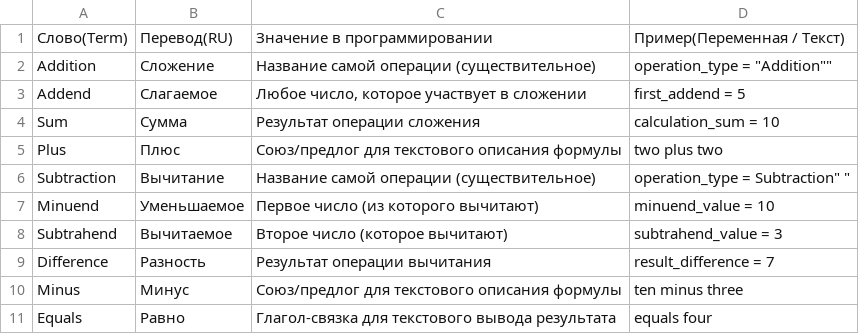
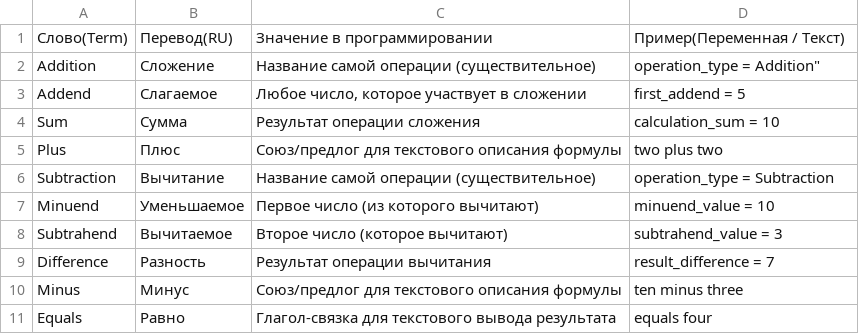
Before and after one commit to VladislavchikBombastic/forEnglish, a CSV file: operations.csv, drawn as a sheet.

Commit message:
Update operations.csv

```diff
--- a/operations.csv
+++ b/operations.csv
@@ -1,3 +1,3 @@
 Слово(Term), Перевод(RU), Значение в программировании, Пример(Переменная / Текст)
-Addition, Сложение, Название самой операции (существительное), ""operation_type = "Addition""
+Addition, Сложение, Название самой операции (существительное), ""operation_type = Addition"
 Addend, Слагаемое, "Любое число, которое участвует в сложении", first_addend = 5
@@ -5,3 +5,3 @@ Sum, Сумма, Результат операции сложения, calculati
 Plus, Плюс, Союз/предлог для текстового описания формулы, "two plus two"
-Subtraction, Вычитание, Название самой операции (существительное), "operation_type = " Subtraction" "
+Subtraction, Вычитание, Название самой операции (существительное), "operation_type = Subtraction"
 Minuend, Уменьшаемое, Первое число (из которого вычитают), "minuend_value = 10"
```
